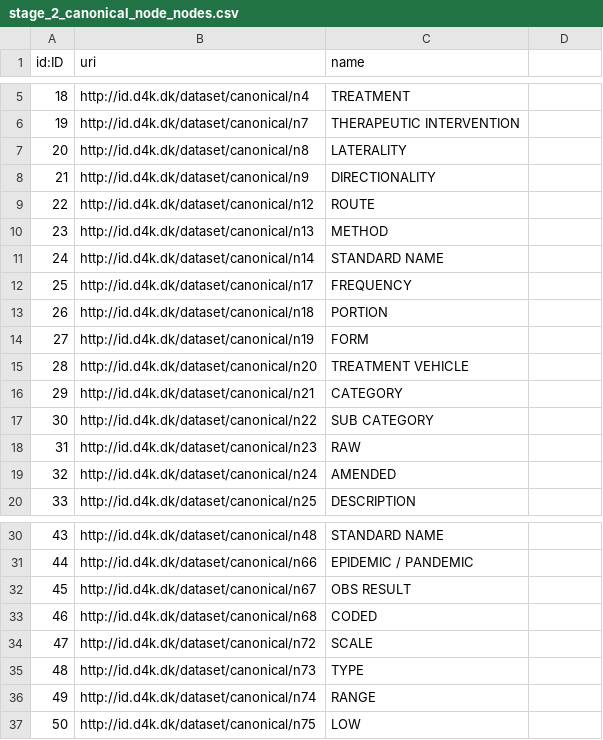
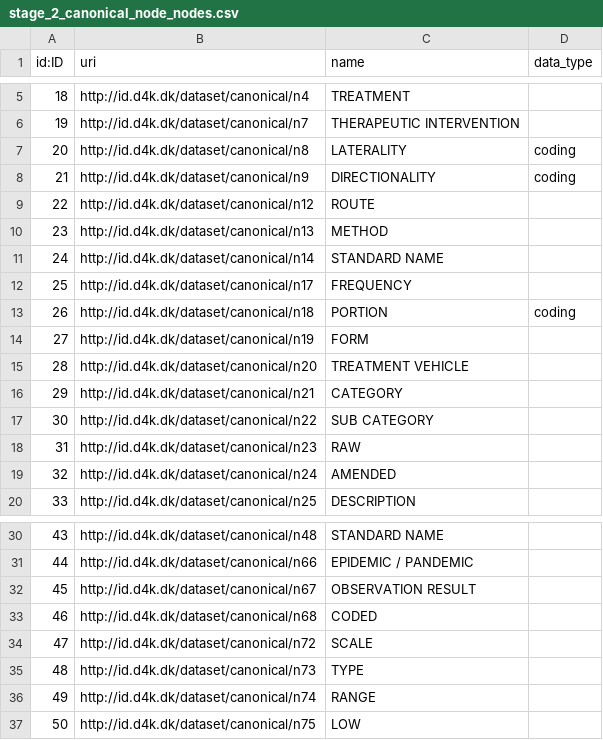
Before and after one commit to data4knowledge/biomedical_concepts, a CSV file: data/stage_2_canonical_node_nodes.csv, drawn as a sheet; only a part is shown, gaps mark what is left out; the diff names each change by its address in the sheet, - before the commit and + after, or states it on an @@ line.

Commit message:
Add in data types from canonical nodes

```diff
--- a/data/stage_2_canonical_node_nodes.csv
+++ b/data/stage_2_canonical_node_nodes.csv
-D1: (empty)
+D1: data_type
-D7:D8 (data_type): (empty)
+D7:D8 (data_type): coding
-D13 (data_type): (empty)
+D13 (data_type): coding
-C32 (name): OBS RESULT
+C32 (name): OBSERVATION RESULT
```
Also changed, not shown: 3 other files.
